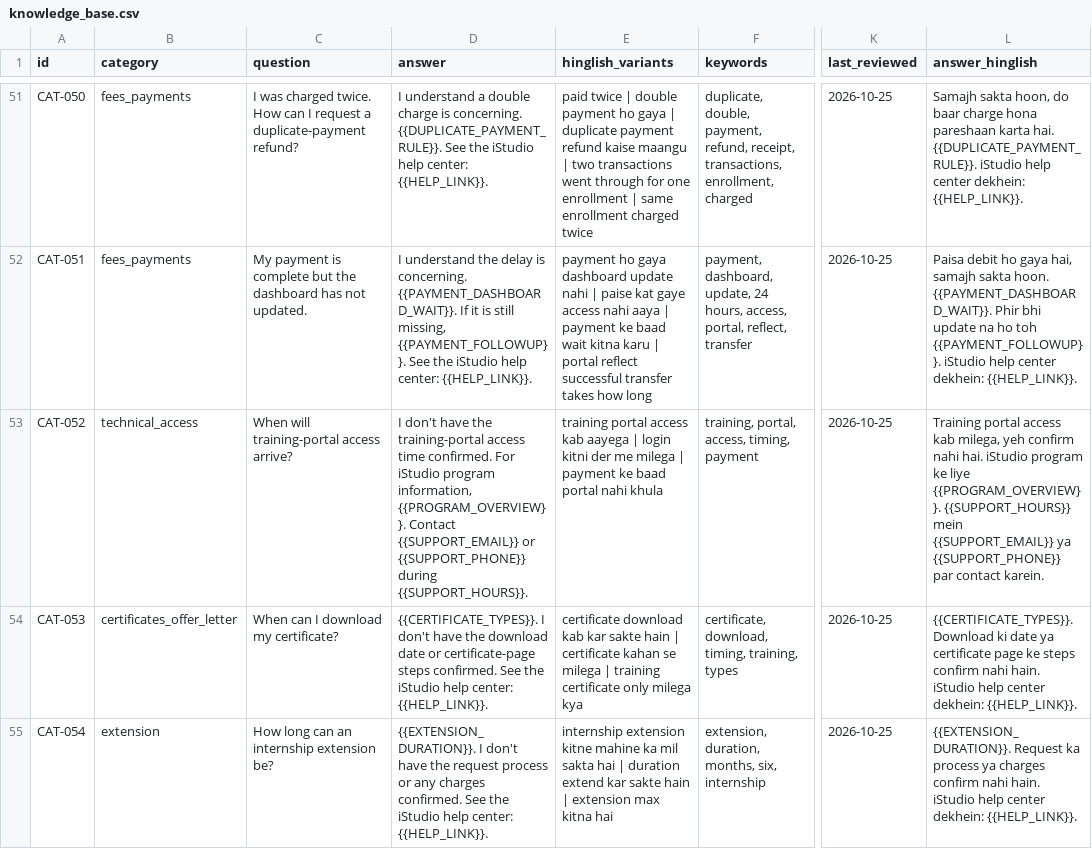
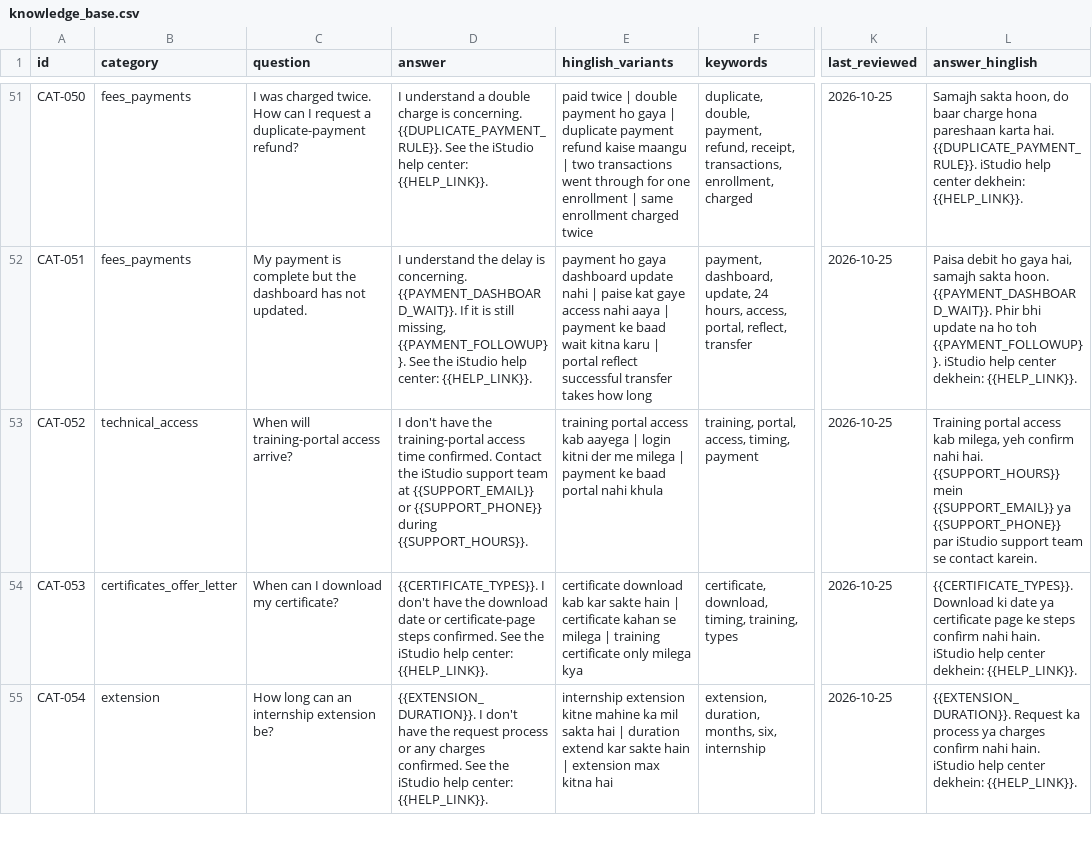
Before and after one commit to JeetM64/whatsapp-support-bot, a CSV file: kb/knowledge_base.csv, drawn as a sheet; only a part is shown, gaps mark what is left out; the diff covers the shown part only; the diff names each change by its address in the sheet, - before the commit and + after, or states it on an @@ line.

```diff
--- a/kb/knowledge_base.csv
+++ b/kb/knowledge_base.csv
-D53 (answer): …time confirmed. For iStudio program information, {{PROGRAM_OVERVIEW}}. Contact {{SUPPORT_EMAIL}} or…
+D53 (answer): …time confirmed. Contact the iStudio support team at {{SUPPORT_EMAIL}} or…
-L53 (answer_hinglish): …nahi hai. iStudio program ke liye {{PROGRAM_OVERVIEW}}. {{SUPPORT_HOURS}} mein {{SUPPORT_EMAIL}} ya {{SUPPORT_PHONE}} par contact karein.
+L53 (answer_hinglish): …nahi hai. {{SUPPORT_HOURS}} mein {{SUPPORT_EMAIL}} ya {{SUPPORT_PHONE}} par iStudio support team se contact karein.
```
Also changed, not shown: 51 edited cells elsewhere in this file, eval/retrieval_cases_dev_additions.csv, 18 other files.
